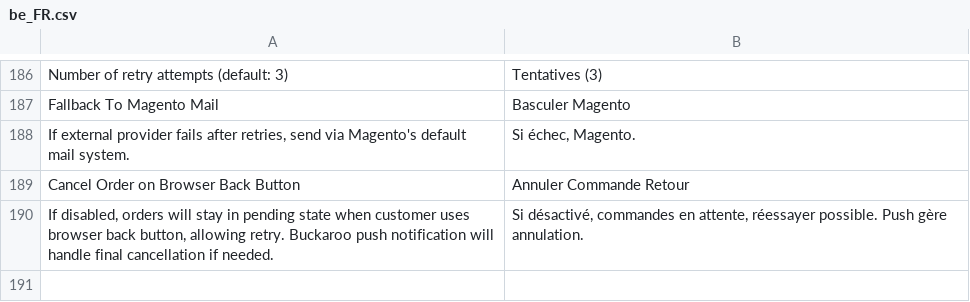
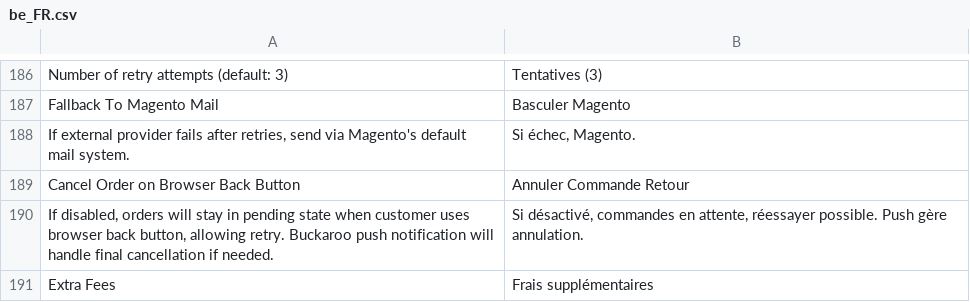
Before and after one commit to buckaroo-it/Magento2, a CSV file: i18n/be_FR.csv, drawn as a sheet; only a part is shown, gaps mark what is left out; the diff names each change by its address in the sheet, - before the commit and + after, or states it on an @@ line.

Commit message:
Add support for extra product fees in Klarna transaction validation

```diff
--- a/i18n/be_FR.csv
+++ b/i18n/be_FR.csv
+row 191: Extra Fees | Frais supplémentaires
```
Also changed, not shown: i18n/de_AT.csv, i18n/de_CH.csv, 9 other files.
